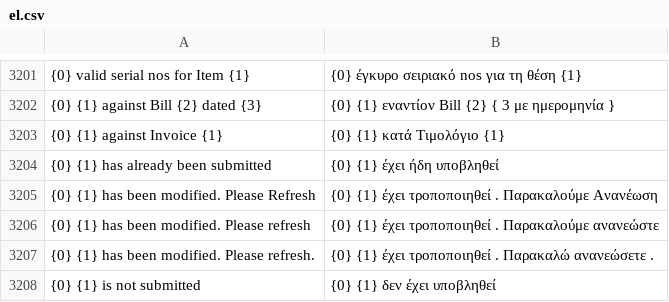
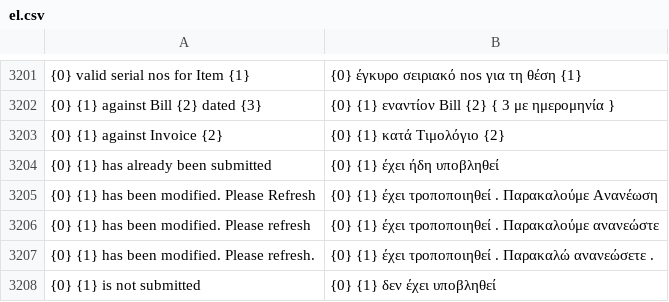
Before and after one commit to techyst-net/nexyst, a CSV file: erpnext/translations/el.csv, drawn as a sheet; only a part is shown, gaps mark what is left out; the diff names each change by its address in the sheet, - before the commit and + after, or states it on an @@ line.

```diff
--- a/erpnext/translations/el.csv
+++ b/erpnext/translations/el.csv
-A3203: {0} {1} against Invoice {1}
+A3203: {0} {1} against Invoice {2}
-B3203: {0} {1} κατά Τιμολόγιο {1}
+B3203: {0} {1} κατά Τιμολόγιο {2}
```
Also changed, not shown: erpnext/translations/ar.csv, erpnext/translations/de.csv, 19 other files.
